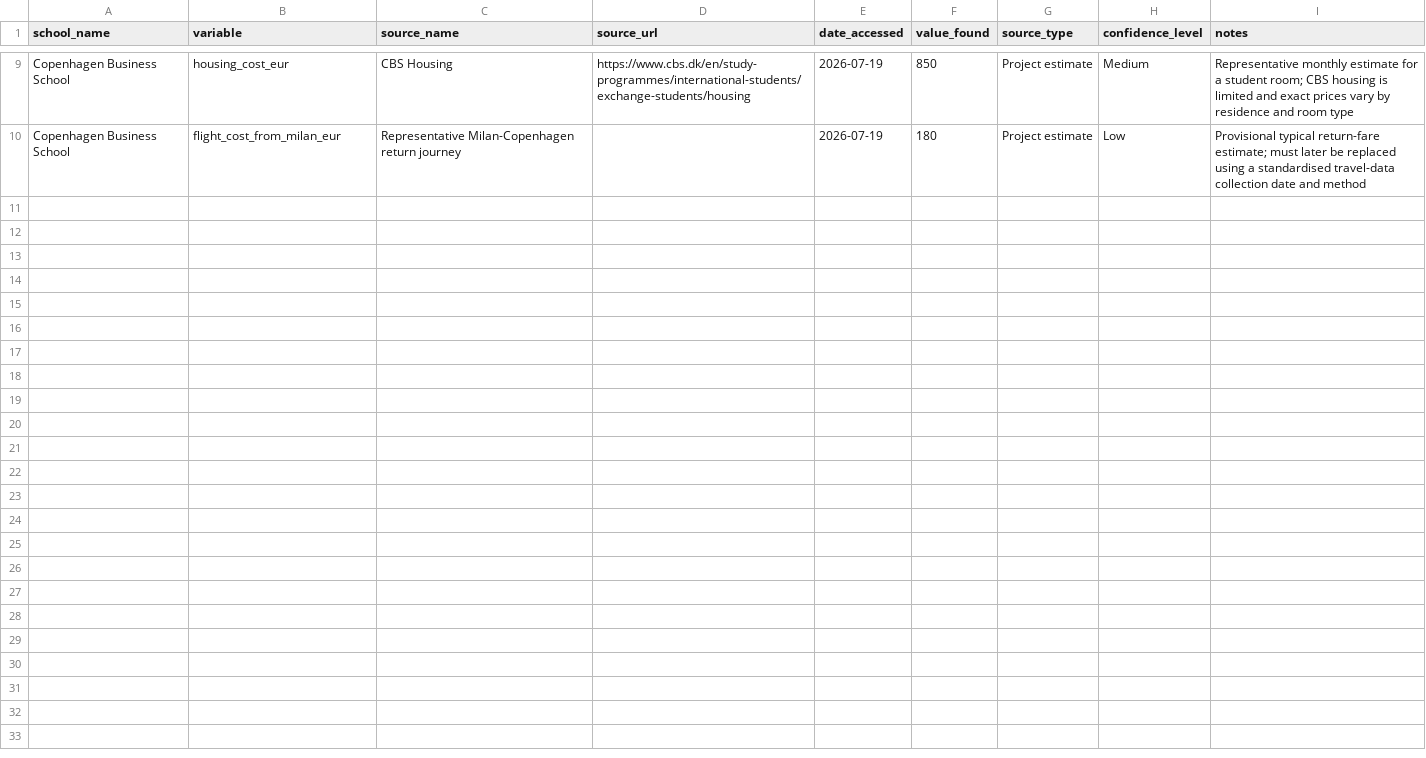
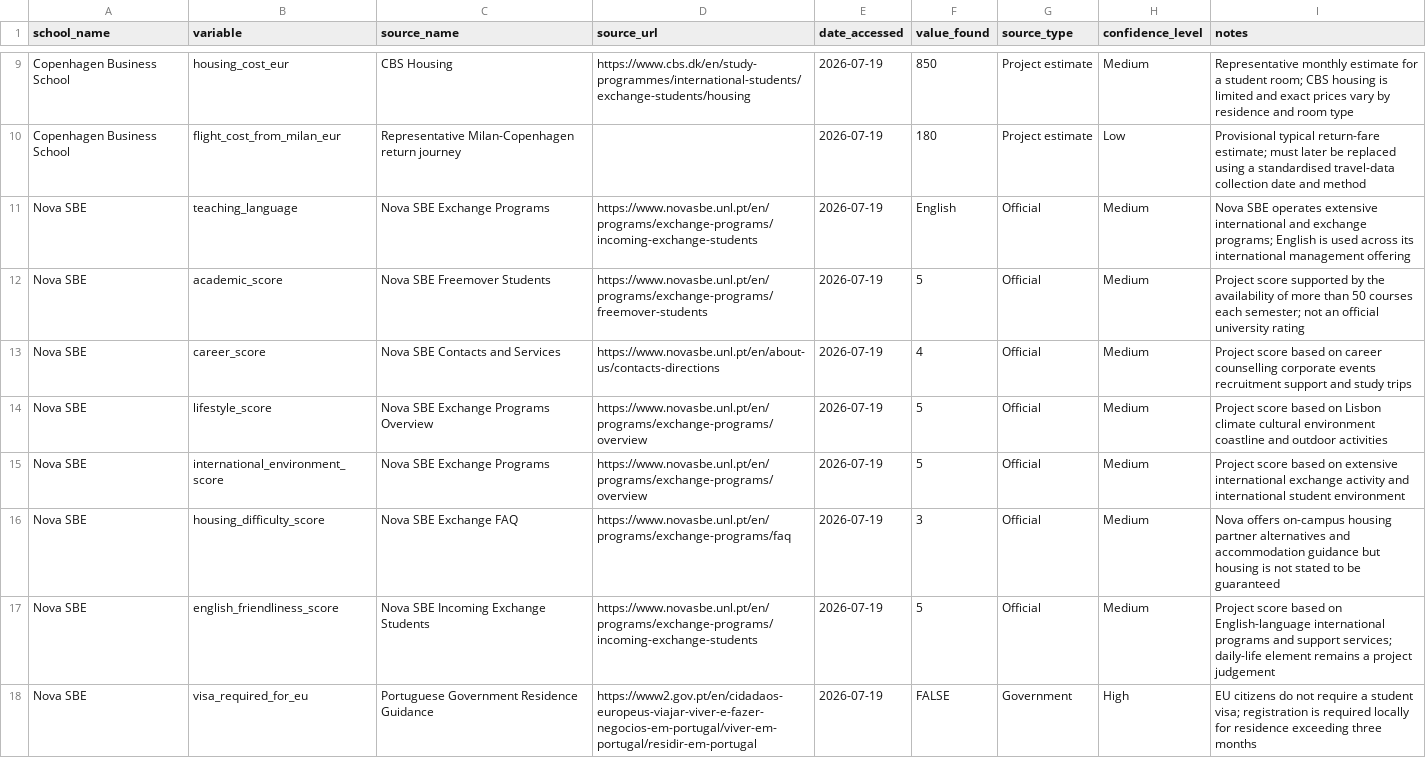
Before and after one commit to namimacelloni-ui/cems-exchange-optimizer, a CSV file: data/raw/data_sources.csv, drawn as a sheet; only a part is shown, gaps mark what is left out.

Commit message:
Add Nova SBE sources

```diff
--- a/data/raw/data_sources.csv
+++ b/data/raw/data_sources.csv
@@ -10 +10,9 @@ Copenhagen Business School,housing_cost_eur,CBS Housing,https://www.cbs.dk/en/st
 Copenhagen Business School,flight_cost_from_milan_eur,Representative Milan-Copenhagen return journey,,2026-07-19,180,Project estimate,Low,"Provisional typical return-fare estimate; must later be replaced using a standardised travel-data collection date and method"
+Nova SBE,teaching_language,Nova SBE Exchange Programs,https://www.novasbe.unl.pt/en/programs/exchange-programs/incoming-exchange-students,2026-07-19,English,Official,Medium,"Nova SBE operates extensive international and exchange programs; English is used across its international management offering"
+Nova SBE,academic_score,Nova SBE Freemover Students,https://www.novasbe.unl.pt/en/programs/exchange-programs/freemover-students,2026-07-19,5,Official,Medium,"Project score supported by the availability of more than 50 courses each semester; not an official university rating"
+Nova SBE,career_score,Nova SBE Contacts and Services,https://www.novasbe.unl.pt/en/about-us/contacts-directions,2026-07-19,4,Official,Medium,"Project score based on career counselling corporate events recruitment support and study trips"
+Nova SBE,lifestyle_score,Nova SBE Exchange Programs Overview,https://www.novasbe.unl.pt/en/programs/exchange-programs/overview,2026-07-19,5,Official,Medium,"Project score based on Lisbon climate cultural environment coastline and outdoor activities"
+Nova SBE,international_environment_score,Nova SBE Exchange Programs,https://www.novasbe.unl.pt/en/programs/exchange-programs/overview,2026-07-19,5,Official,Medium,"Project score based on extensive international exchange activity and international student environment"
+Nova SBE,housing_difficulty_score,Nova SBE Exchange FAQ,https://www.novasbe.unl.pt/en/programs/exchange-programs/faq,2026-07-19,3,Official,Medium,"Nova offers on-campus housing partner alternatives and accommodation guidance but housing is not stated to be guaranteed"
+Nova SBE,english_friendliness_score,Nova SBE Incoming Exchange Students,https://www.novasbe.unl.pt/en/programs/exchange-programs/incoming-exchange-students,2026-07-19,5,Official,Medium,"Project score based on English-language international programs and support services; daily-life element remains a project judgement"
+Nova SBE,visa_required_for_eu,Portuguese Government Residence Guidance,https://www2.gov.pt/en/cidadaos-europeus-viajar-viver-e-fazer-negocios-em-portugal/viver-em-portugal/residir-em-portugal,2026-07-19,FALSE,Government,High,"EU citizens do not require a student visa; registration is required locally for residence exceeding three months"
```
